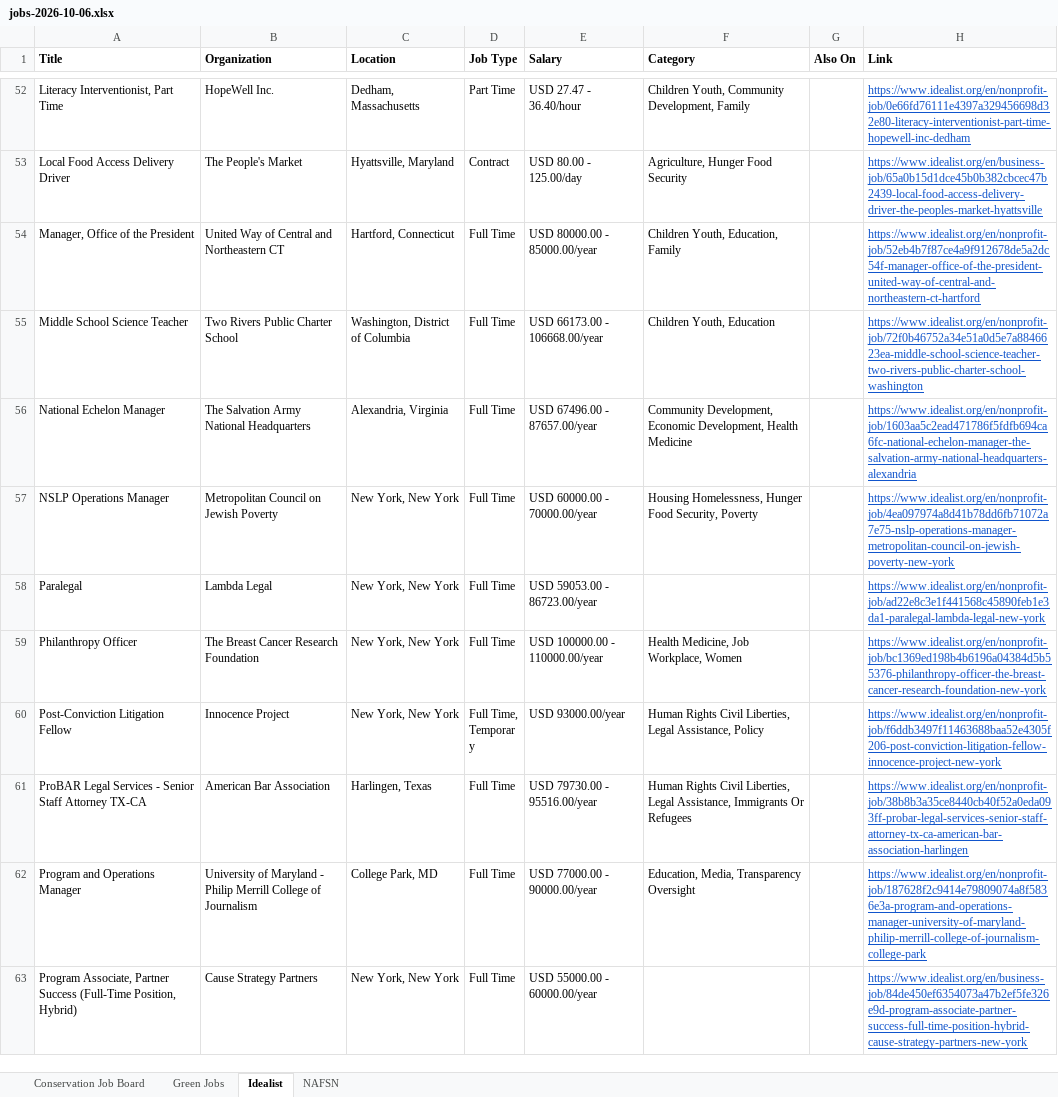
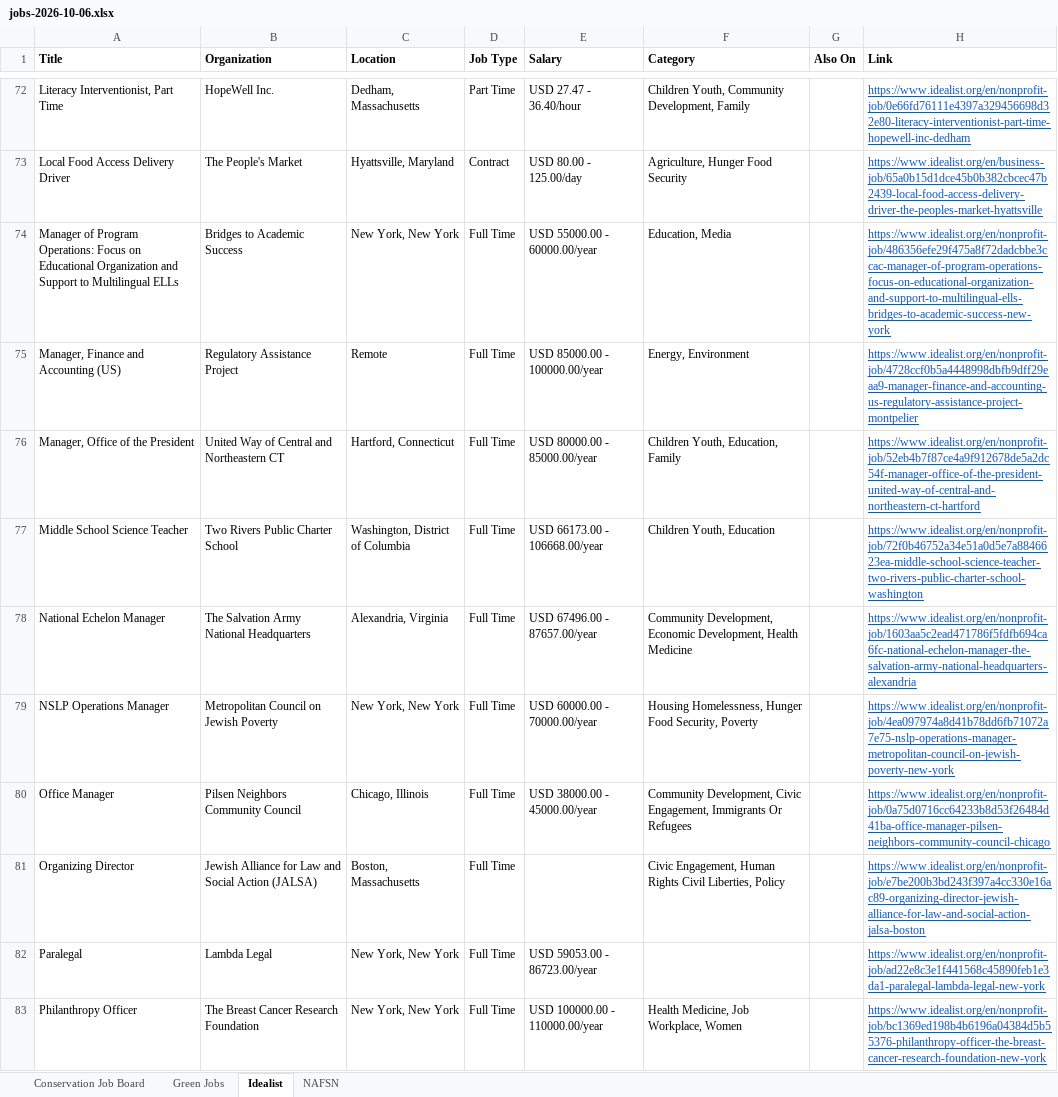
Before and after one commit to dchandarana07/jobs-digest, an Excel workbook: docs/xlsx/jobs-2026-10-06.xlsx, sheet Idealist, drawn as a sheet; only a part is shown, gaps mark what is left out; the shorter side is filled out with more unchanged rows; values as stored, in another font and other column widths than the file's, no borders; the diff covers the shown part only; the diff names each change by its address in the sheet, - before the commit and + after, or states it on an @@ line.

```diff
--- a/docs/xlsx/jobs-2026-10-06.xlsx (sheet Idealist)
+++ b/docs/xlsx/jobs-2026-10-06.xlsx (sheet Idealist)
+row 74: Manager of Program Operations: Focus on Educational Organization and Support to Multilingual ELLs | Bridges to Academic Success | New York, New York | Full Time | USD 55000.00 - 60000.00/year | Education, Media |  | https://www.idealist.org/en/nonprofit-job/486356efe29f475a8f72dadcbbe3ccac-manager-of-program-operations-focus-on-educational-organization-and-support-to-multilingual-ells-bridges-to-academic-success-new-york
+row 75: Manager, Finance and Accounting (US) | Regulatory Assistance Project | Remote | Full Time | USD 85000.00 - 100000.00/year | Energy, Environment |  | https://www.idealist.org/en/nonprofit-job/4728ccf0b5a4448998dbfb9dff29eaa9-manager-finance-and-accounting-us-regulatory-assistance-project-montpelier
+row 80: Office Manager | Pilsen Neighbors Community Council | Chicago, Illinois | Full Time | USD 38000.00 - 45000.00/year | Community Development, Civic Engagement, Immigrants Or Refugees |  | https://www.idealist.org/en/nonprofit-job/0a75d0716cc64233b8d53f26484d41ba-office-manager-pilsen-neighbors-community-council-chicago
+row 81: Organizing Director | Jewish Alliance for Law and Social Action (JALSA) | Boston, Massachusetts | Full Time |  | Civic Engagement, Human Rights Civil Liberties, Policy |  | https://www.idealist.org/en/nonprofit-job/e7be200b3bd243f397a4cc330e16ac89-organizing-director-jewish-alliance-for-law-and-social-action-jalsa-boston
```
Also changed, not shown: 30 added rows elsewhere in this sheet, sheet NAFSN, 5 other files.
